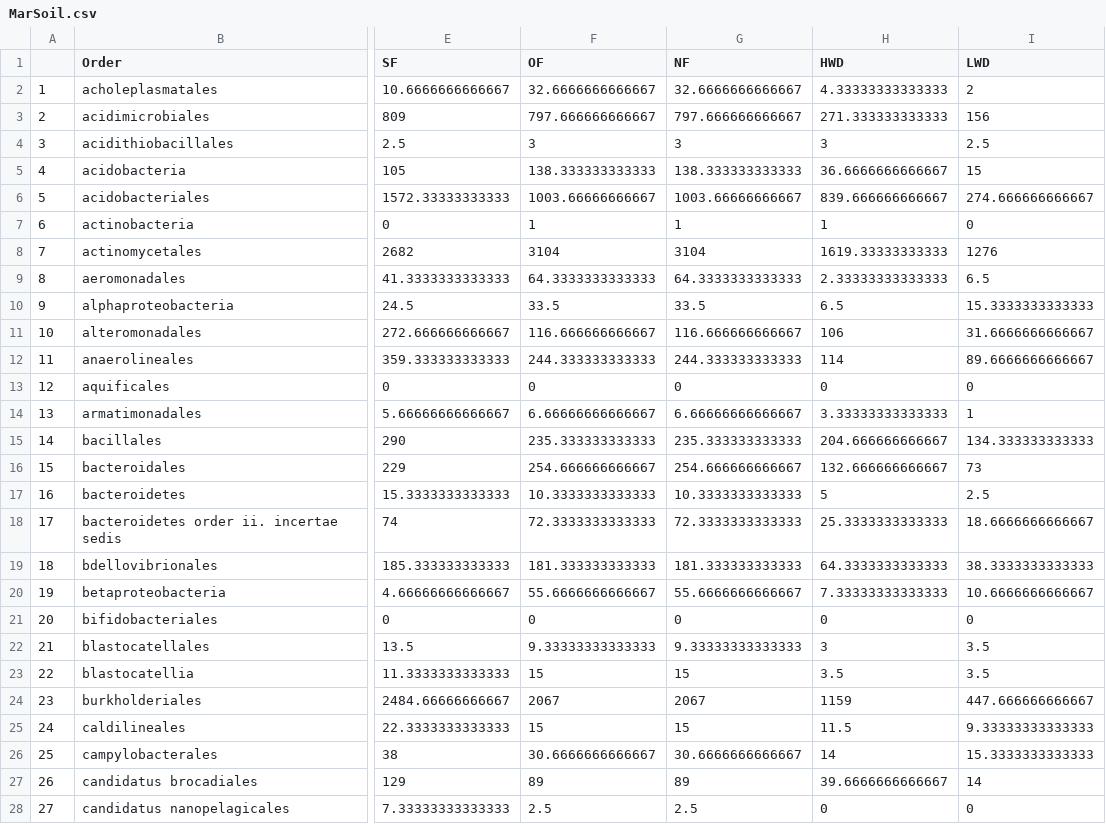
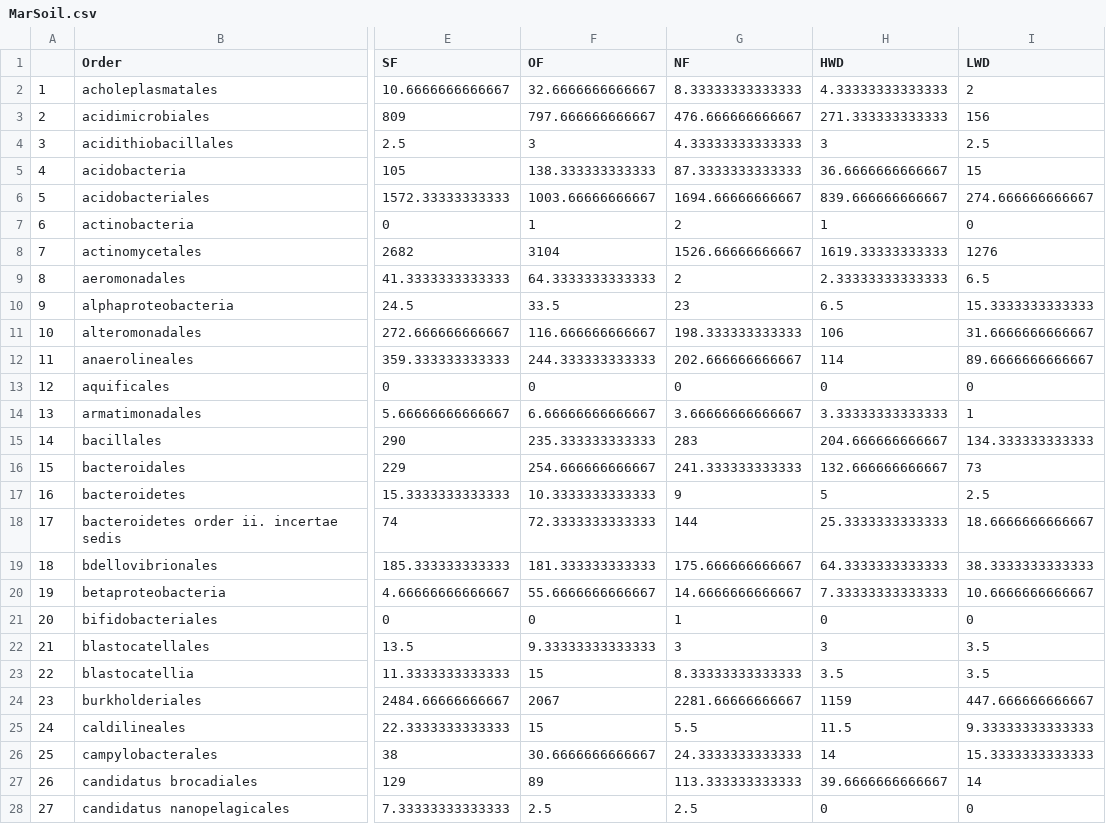
Before and after one commit to nickbrowen/STAT-Summer-Research-2018, a CSV file: MarSoil.csv, drawn as a sheet; only a part is shown, gaps mark what is left out; the diff covers the shown part only; the diff names each change by its address in the sheet, - before the commit and + after, or states it on an @@ line.

```diff
--- a/MarSoil.csv
+++ b/MarSoil.csv
-G2 (NF): 32.6666666666667
+G2 (NF): 8.33333333333333
-G3 (NF): 797.666666666667
+G3 (NF): 476.666666666667
-G4 (NF): 3
+G4 (NF): 4.33333333333333
-G5 (NF): 138.333333333333
+G5 (NF): 87.3333333333333
-G6 (NF): 1003.66666666667
+G6 (NF): 1694.66666666667
-G7 (NF): 1
+G7 (NF): 2
-G8 (NF): 3104
+G8 (NF): 1526.66666666667
-G9 (NF): 64.3333333333333
+G9 (NF): 2
-G10 (NF): 33.5
+G10 (NF): 23
-G11 (NF): 116.666666666667
+G11 (NF): 198.333333333333
-G12 (NF): 244.333333333333
+G12 (NF): 202.666666666667
-G14 (NF): 6.66666666666667
+G14 (NF): 3.66666666666667
-G15 (NF): 235.333333333333
+G15 (NF): 283
-G16 (NF): 254.666666666667
+G16 (NF): 241.333333333333
-G17 (NF): 10.3333333333333
+G17 (NF): 9
-G18 (NF): 72.3333333333333
+G18 (NF): 144
-G19 (NF): 181.333333333333
+G19 (NF): 175.666666666667
-G20 (NF): 55.6666666666667
+G20 (NF): 14.6666666666667
-G21 (NF): 0
+G21 (NF): 1
-G22 (NF): 9.33333333333333
+G22 (NF): 3
-G23 (NF): 15
+G23 (NF): 8.33333333333333
-G24 (NF): 2067
+G24 (NF): 2281.66666666667
-G25 (NF): 15
+G25 (NF): 5.5
-G26 (NF): 30.6666666666667
+G26 (NF): 24.3333333333333
-G27 (NF): 89
+G27 (NF): 113.333333333333
```
Also changed, not shown: 1 added row, 94 edited cells and row numbers in column A elsewhere in this file, JulSoil.csv, MaySoil.csv, 7 other files.
